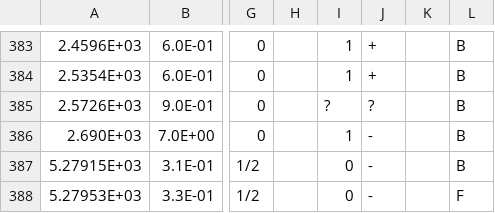
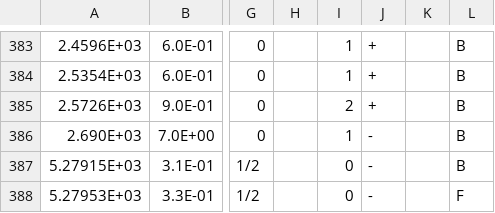
Before and after one commit to GooFit/AmpGen, a CSV file: options/mass_width.csv, drawn as a sheet; only a part is shown, gaps mark what is left out; the diff names each change by its address in the sheet, - before the commit and + after, or states it on an @@ line.

Commit message:
Update mass_width.csv

```diff
--- a/options/mass_width.csv
+++ b/options/mass_width.csv
-I385: ?
+I385: 2
-J385: ?
+J385: +
```
